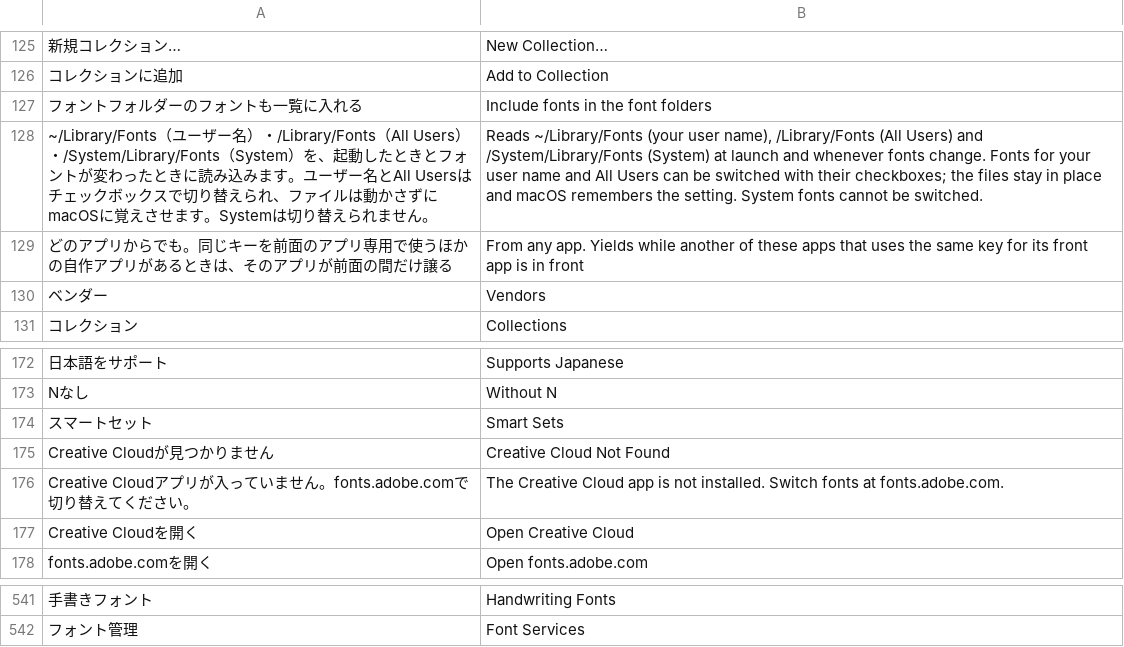
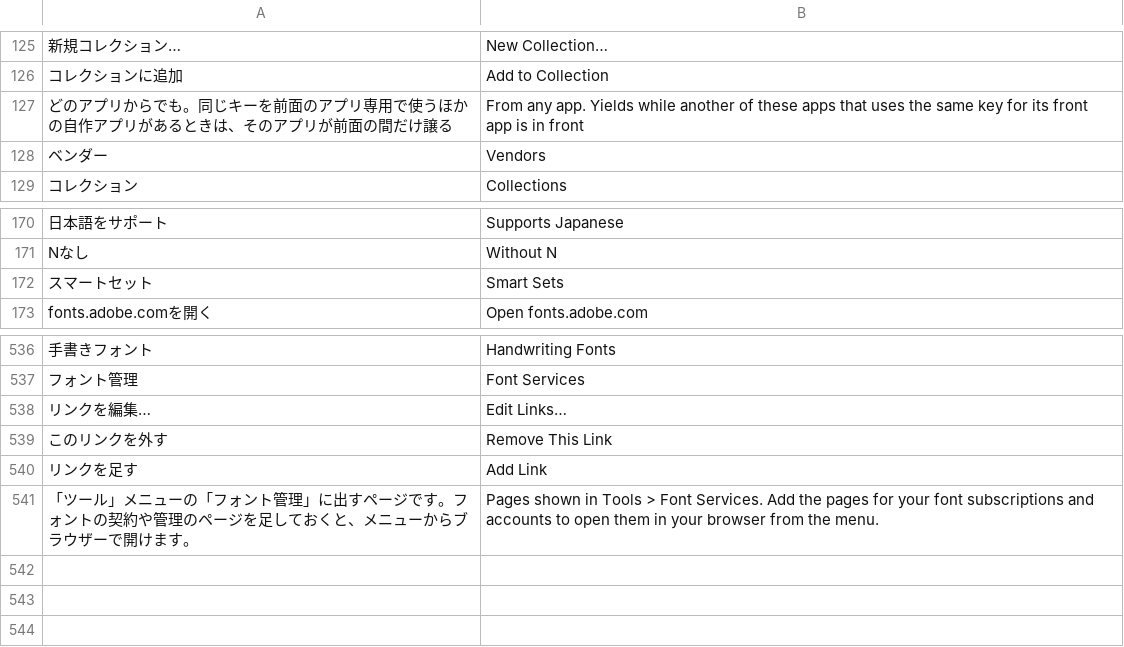
Before and after one commit to swwwitch/macos-apps, a TSV file: NotMyType/Tools/translations.tsv, drawn as a sheet; only a part is shown, gaps mark what is left out; removed rows and columns are numbered as before the commit, all else as after; the diff names each change by its address in the sheet, - before the commit and + after, or states it on an @@ line.

```diff
--- a/NotMyType/Tools/translations.tsv
+++ b/NotMyType/Tools/translations.tsv
-row 127: フォントフォルダーのフォントも一覧に入れる | Include fonts in the font folders
-row 128: ~/Library/Fonts（ユーザー名）・/Library/Fonts（All Users）・/System/Library/Fonts（System）を、起動したときとフォントが変わったときに読み込みます。ユーザー名とAll Usersはチェックボックスで切り替えられ、ファイルは動かさずにmacOSに覚えさせます。Systemは切り替えられません。 | Reads ~/Library/Fonts (your user name), /Library/Fonts (All Users) and /System/Library/Fonts (System) at launch and whenever fonts change. Fonts for your user name and All Users can be switched with their checkboxes; the files stay in place and macOS remembers the setting. System fonts cannot be switched.
-row 175: Creative Cloudが見つかりません | Creative Cloud Not Found
-row 176: Creative Cloudアプリが入っていません。fonts.adobe.comで切り替えてください。 | The Creative Cloud app is not installed. Switch fonts at fonts.adobe.com.
-row 177: Creative Cloudを開く | Open Creative Cloud
+row 538: リンクを編集… | Edit Links…
+row 539: このリンクを外す | Remove This Link
+row 540: リンクを足す | Add Link
+row 541: 「ツール」メニューの「フォント管理」に出すページです。フォントの契約や管理のページを足しておくと、メニューからブラウザーで開けます。 | Pages shown in Tools > Font Services. Add the pages for your font subscriptions and accounts to open them in your browser from the menu.
```
Also changed, not shown: 13 other files.
